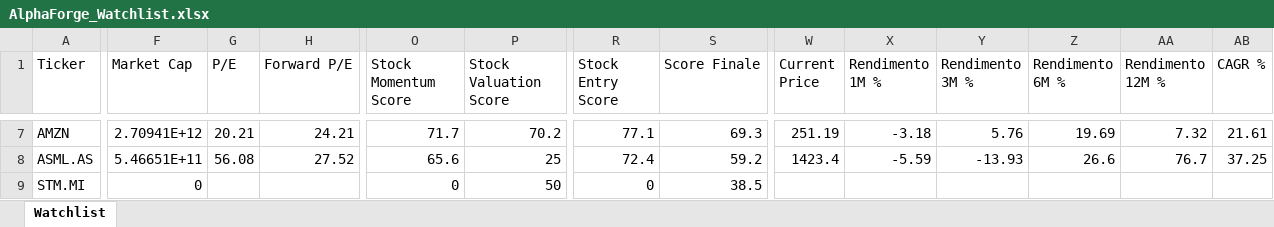
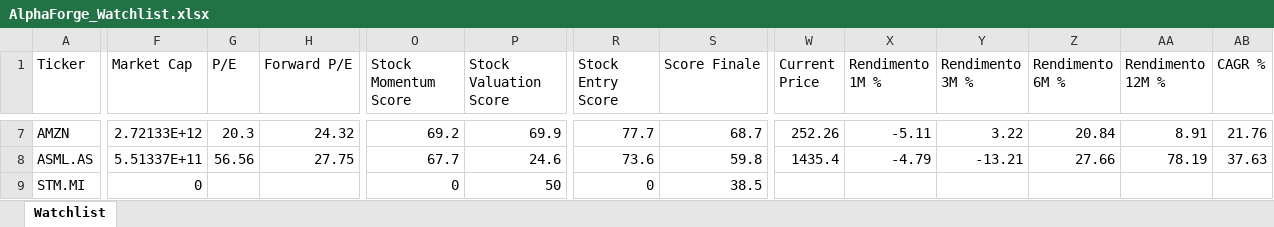
Before and after one commit to mirkomazzacuva/etf-intelligence-agent, an Excel workbook: AlphaForge_Watchlist.xlsx, sheet Watchlist, drawn as a sheet; only a part is shown, gaps mark what is left out; values as stored, in another font and other column widths than the file's, no borders; the diff covers the shown part only; the diff names each change by its address in the sheet, - before the commit and + after, or states it on an @@ line.

```diff
--- a/AlphaForge_Watchlist.xlsx (sheet Watchlist)
+++ b/AlphaForge_Watchlist.xlsx (sheet Watchlist)
-F7 (Market Cap): 2.70941E+12
+F7 (Market Cap): 2.72133E+12
-G7 (P/E): 20.21
+G7 (P/E): 20.3
-H7 (Forward P/E): 24.21
+H7 (Forward P/E): 24.32
-O7 (Stock Momentum Score): 71.7
+O7 (Stock Momentum Score): 69.2
-P7 (Stock Valuation Score): 70.2
+P7 (Stock Valuation Score): 69.9
-R7 (Stock Entry Score): 77.1
+R7 (Stock Entry Score): 77.7
-S7 (Score Finale): 69.3
+S7 (Score Finale): 68.7
-W7 (Current Price): 251.19
+W7 (Current Price): 252.26
-X7 (Rendimento 1M %): -3.18
+X7 (Rendimento 1M %): -5.11
-Y7 (Rendimento 3M %): 5.76
+Y7 (Rendimento 3M %): 3.22
-Z7 (Rendimento 6M %): 19.69
+Z7 (Rendimento 6M %): 20.84
-AA7 (Rendimento 12M %): 7.32
+AA7 (Rendimento 12M %): 8.91
-AB7 (CAGR %): 21.61
+AB7 (CAGR %): 21.76
-F8 (Market Cap): 5.46651E+11
+F8 (Market Cap): 5.51337E+11
-G8 (P/E): 56.08
+G8 (P/E): 56.56
-H8 (Forward P/E): 27.52
+H8 (Forward P/E): 27.75
-O8 (Stock Momentum Score): 65.6
+O8 (Stock Momentum Score): 67.7
-P8 (Stock Valuation Score): 25
+P8 (Stock Valuation Score): 24.6
-R8 (Stock Entry Score): 72.4
+R8 (Stock Entry Score): 73.6
-S8 (Score Finale): 59.2
+S8 (Score Finale): 59.8
-W8 (Current Price): 1423.4
+W8 (Current Price): 1435.4
-X8 (Rendimento 1M %): -5.59
+X8 (Rendimento 1M %): -4.79
-Y8 (Rendimento 3M %): -13.93
+Y8 (Rendimento 3M %): -13.21
-Z8 (Rendimento 6M %): 26.6
+Z8 (Rendimento 6M %): 27.66
-AA8 (Rendimento 12M %): 76.7
+AA8 (Rendimento 12M %): 78.19
-AB8 (CAGR %): 37.25
+AB8 (CAGR %): 37.63
```
Also changed, not shown: 1 added row, 1 removed row and 142 edited cells elsewhere in this sheet, AlphaForge_Action_Plan.xlsx, AlphaForge_Fund_Price_History.xlsx, 25 other files.
